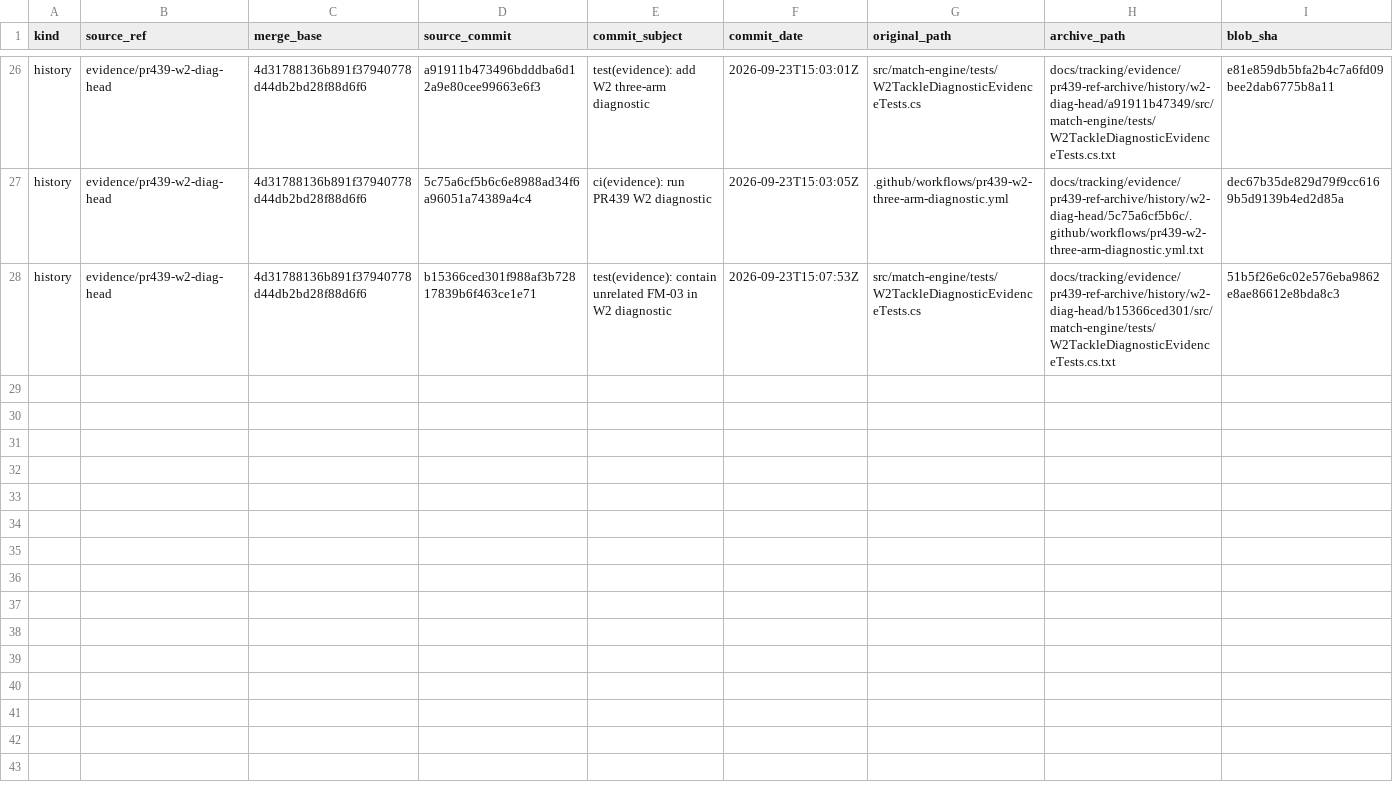
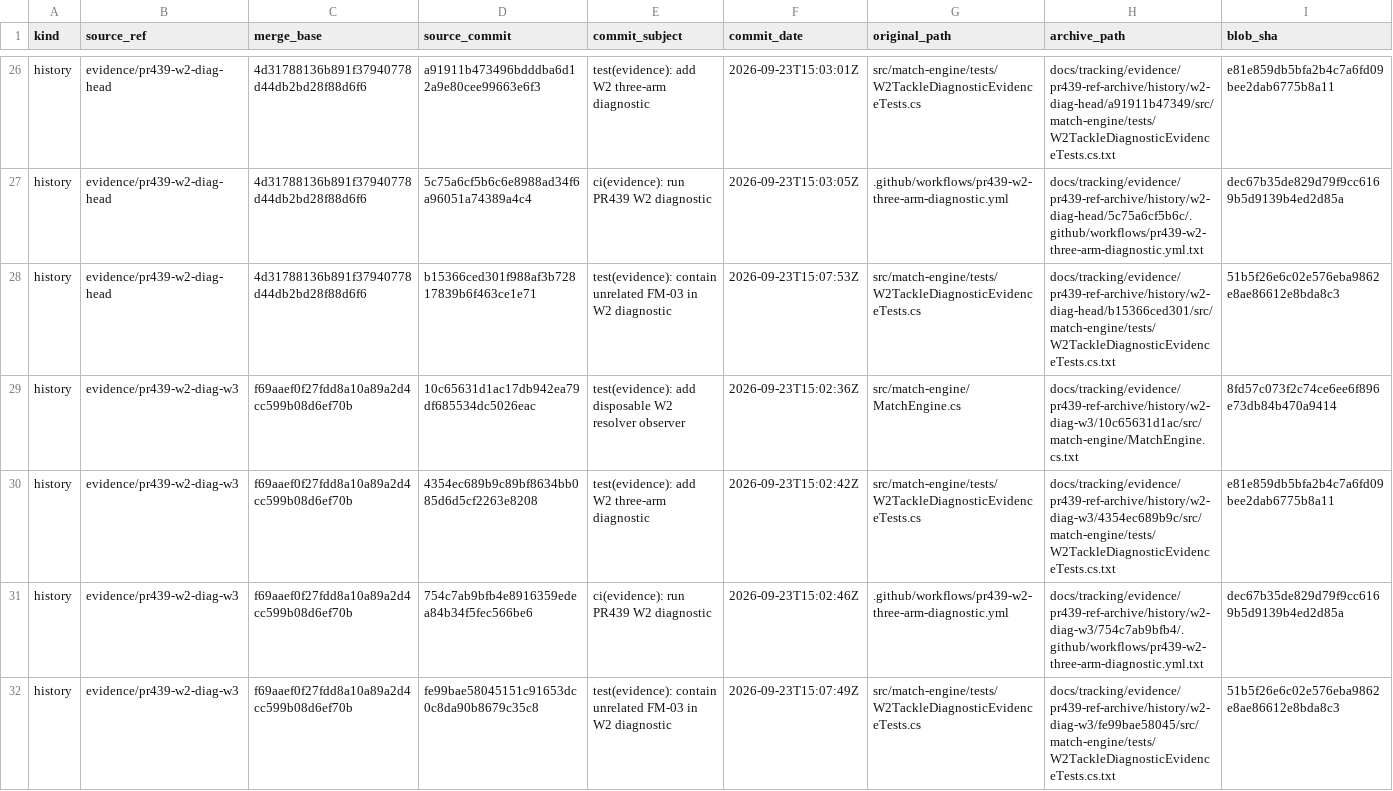
Before and after one commit to antonzymin-eng/Soccer-Manager-Pro, a TSV file: docs/tracking/evidence/pr439-ref-archive/MANIFEST.tsv, drawn as a sheet; only a part is shown, gaps mark what is left out.

Commit message:
docs(evidence): index PR439 W2 W3 diagnostic history

```diff
--- a/docs/tracking/evidence/pr439-ref-archive/MANIFEST.tsv
+++ b/docs/tracking/evidence/pr439-ref-archive/MANIFEST.tsv
@@ -28 +28,5 @@ history	evidence/pr439-w2-diag-head	4d31788136b891f37940778d44db2bd28f88d6f6	5c7
 history	evidence/pr439-w2-diag-head	4d31788136b891f37940778d44db2bd28f88d6f6	b15366ced301f988af3b72817839b6f463ce1e71	test(evidence): contain unrelated FM-03 in W2 diagnostic	2026-09-23T15:07:53Z	src/match-engine/tests/W2TackleDiagnosticEvidenceTests.cs	docs/tracking/evidence/pr439-ref-archive/history/w2-diag-head/b15366ced301/src/match-engine/tests/W2TackleDiagnosticEvidenceTests.cs.txt	51b5f26e6c02e576eba9862e8ae86612e8bda8c3
+history	evidence/pr439-w2-diag-w3	f69aaef0f27fdd8a10a89a2d4cc599b08d6ef70b	10c65631d1ac17db942ea79df685534dc5026eac	test(evidence): add disposable W2 resolver observer	2026-09-23T15:02:36Z	src/match-engine/MatchEngine.cs	docs/tracking/evidence/pr439-ref-archive/history/w2-diag-w3/10c65631d1ac/src/match-engine/MatchEngine.cs.txt	8fd57c073f2c74ce6ee6f896e73db84b470a9414
+history	evidence/pr439-w2-diag-w3	f69aaef0f27fdd8a10a89a2d4cc599b08d6ef70b	4354ec689b9c89bf8634bb085d6d5cf2263e8208	test(evidence): add W2 three-arm diagnostic	2026-09-23T15:02:42Z	src/match-engine/tests/W2TackleDiagnosticEvidenceTests.cs	docs/tracking/evidence/pr439-ref-archive/history/w2-diag-w3/4354ec689b9c/src/match-engine/tests/W2TackleDiagnosticEvidenceTests.cs.txt	e81e859db5bfa2b4c7a6fd09bee2dab6775b8a11
+history	evidence/pr439-w2-diag-w3	f69aaef0f27fdd8a10a89a2d4cc599b08d6ef70b	754c7ab9bfb4e8916359edea84b34f5fec566be6	ci(evidence): run PR439 W2 diagnostic	2026-09-23T15:02:46Z	.github/workflows/pr439-w2-three-arm-diagnostic.yml	docs/tracking/evidence/pr439-ref-archive/history/w2-diag-w3/754c7ab9bfb4/.github/workflows/pr439-w2-three-arm-diagnostic.yml.txt	dec67b35de829d79f9cc6169b5d9139b4ed2d85a
+history	evidence/pr439-w2-diag-w3	f69aaef0f27fdd8a10a89a2d4cc599b08d6ef70b	fe99bae58045151c91653dc0c8da90b8679c35c8	test(evidence): contain unrelated FM-03 in W2 diagnostic	2026-09-23T15:07:49Z	src/match-engine/tests/W2TackleDiagnosticEvidenceTests.cs	docs/tracking/evidence/pr439-ref-archive/history/w2-diag-w3/fe99bae58045/src/match-engine/tests/W2TackleDiagnosticEvidenceTests.cs.txt	51b5f26e6c02e576eba9862e8ae86612e8bda8c3
```
